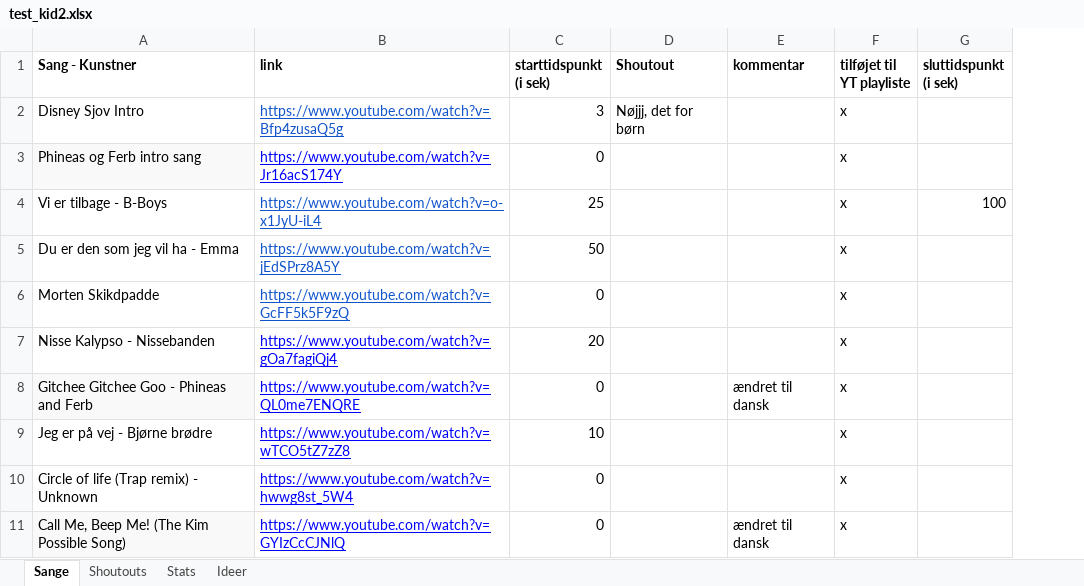
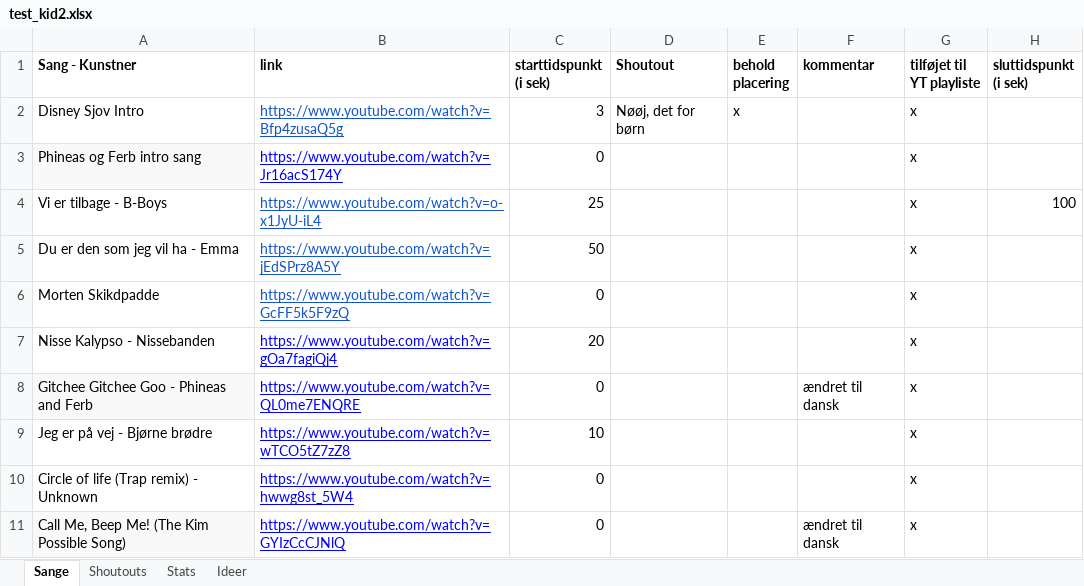
Before and after one commit to LukasLeindals/klub-100-maker, an Excel workbook: Examples/Børne Klub 100/test_kid2.xlsx, sheet Sange, drawn as a sheet; only a part is shown; values as stored, in another font and other column widths than the file's, no borders; the diff names each change by its address in the sheet, - before the commit and + after, or states it on an @@ line.

Commit message:
sort shoutout csv

```diff
--- a/Examples/Børne Klub 100/test_kid2.xlsx (sheet Sange)
+++ b/Examples/Børne Klub 100/test_kid2.xlsx (sheet Sange)
+column E (behold placering), row 2: x
-D2 (Shoutout): Nøjjj, det for børn
+D2 (Shoutout): Nøøj, det for børn
```
Also changed, not shown: sheet Shoutouts, formulas that keep their value, template.xlsx, 2 other files.
